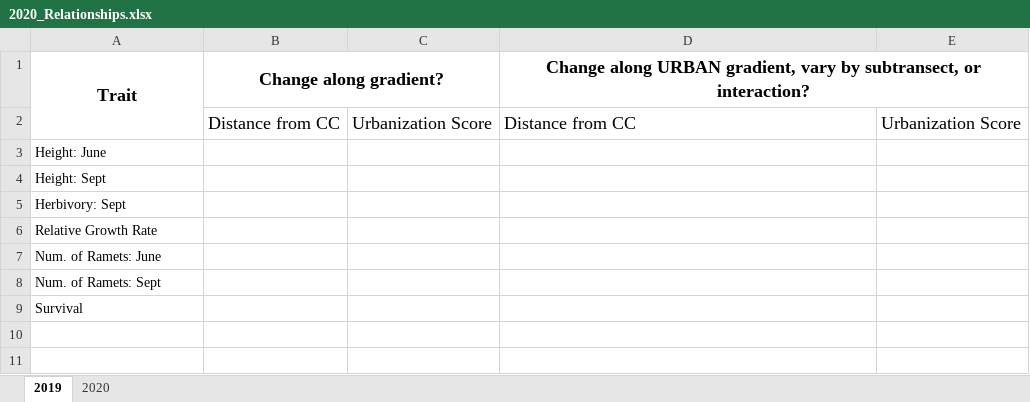
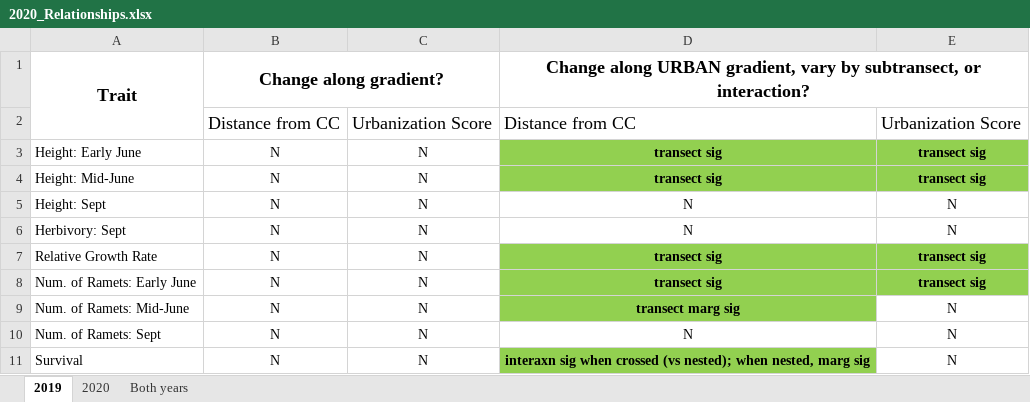
Before and after one commit to sbreitbart/urban_genetic_divergence, an Excel workbook: 2020_Relationships.xlsx, sheet 2019, drawn as a sheet; values as stored, in another font and other column widths than the file's, no borders; conditional formats not drawn; removed rows and columns are numbered as before the commit, all else as after; the diff names each change by its address in the sheet, - before the commit and + after, or states it on an @@ line.

Commit message:
finished integrating 2019 data with 2020 data for both stats and figures

```diff
--- a/2020_Relationships.xlsx (sheet 2019)
+++ b/2020_Relationships.xlsx (sheet 2019)
+sheet tab: Both years
-row 3: Height: June
+row 3: Height: Early June | N | N | transect sig | transect sig
+row 4: Height: Mid-June | N | N | transect sig | transect sig
-B5:B7: (empty)
+B5:B7: N
-C5:C7: (empty)
+C5:C7: N
-D5:D6: (empty)
+D5:D6: N
-E5:E6: (empty)
+E5:E6: N
-D7: (empty)
+D7: transect sig
-D7:E7 fill: none
+D7:E7 fill: #92D050
-E7: (empty)
+E7: transect sig
-row 7: Num. of Ramets: June
+row 8: Num. of Ramets: Early June | N | N | transect sig | transect sig
+row 9: Num. of Ramets: Mid-June | N | N | transect marg sig | N
-B10:B11: (empty)
+B10:B11: N
-C10:C11: (empty)
+C10:C11: N
-D10: (empty)
+D10: N
-E10:E11: (empty)
+E10:E11: N
-D11: (empty)
+D11: interaxn sig when crossed (vs nested); when nested, marg sig
-D11 fill: none
+D11 fill: #92D050
```
Also changed, not shown: sheet 2020, 19 other files.
